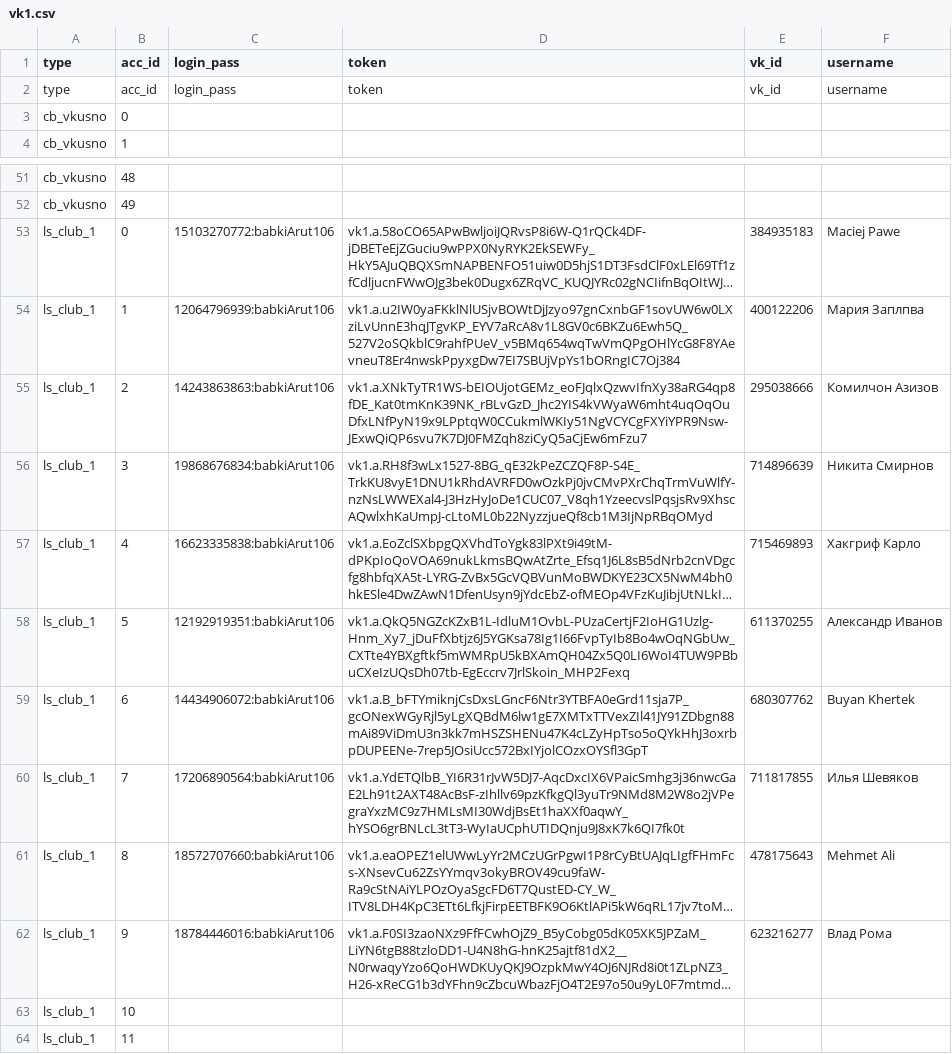
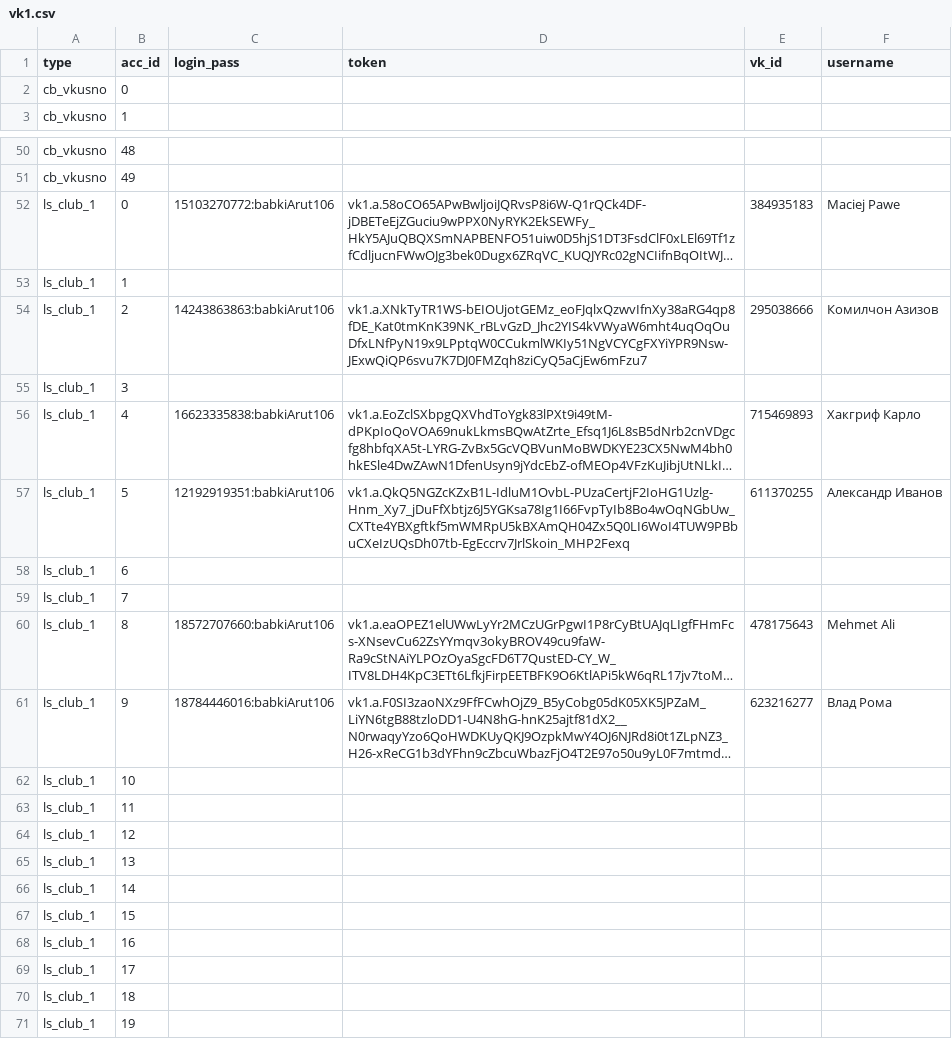
Before and after one commit to colorfulpaintofapriltoday/data, a CSV file: vk1.csv, drawn as a sheet; only a part is shown, gaps mark what is left out; the shorter side is filled out with more unchanged rows; long unchanged cells end in …; removed rows and columns are numbered as before the commit, all else as after; the diff names each change by its address in the sheet, - before the commit and + after, or states it on an @@ line.

Commit message:
Update vk1.csv

```diff
--- a/vk1.csv
+++ b/vk1.csv
-row 2: type | acc_id | login_pass | token | vk_id | username
-C53 (login_pass): 12064796939:babkiArut106
+C53 (login_pass): (empty)
-D53 (token): vk1.a.u2IW0yaFKklNlUSjvBOWtDjJzyo97gnCxnbGF1sovUW6w0LXziLvUnnE3hqJTgvKP_EYV7aRcA8v1L8GV0c6BKZu6Ewh5Q_527V2oSQkblC9rahfPUeV_v5BMq654wqTwVmQPgOHlYcG8F8YAevneuT8Er4nwskPpyxgDw7EI7SBUjVpYs1bORngIC7Oj384
+D53 (token): (empty)
-E53 (vk_id): 400122206
+E53 (vk_id): (empty)
-F53 (username): Мария Заплпва
+F53 (username): (empty)
-C55 (login_pass): 19868676834:babkiArut106
+C55 (login_pass): (empty)
-D55 (token): vk1.a.RH8f3wLx1527-8BG_qE32kPeZCZQF8P-S4E_TrkKU8vyE1DNU1kRhdAVRFD0wOzkPj0jvCMvPXrChqTrmVuWlfY-nzNsLWWEXal4-J3HzHyJoDe1CUC07_V8qh1YzeecvslPqsjsRv9XhscAQwlxhKaUmpJ-cLtoML0b22NyzzjueQf8cb1M3IjNpRBqOMyd
+D55 (token): (empty)
-E55 (vk_id): 714896639
+E55 (vk_id): (empty)
-F55 (username): Никита Смирнов
+F55 (username): (empty)
-C58 (login_pass): 14434906072:babkiArut106
+C58 (login_pass): (empty)
-D58 (token): vk1.a.B_bFTYmiknjCsDxsLGncF6Ntr3YTBFA0eGrd11sja7P_gcONexWGyRjl5yLgXQBdM6lw1gE7XMTxTTVexZIl41JY91ZDbgn88mAi89ViDmU3n3kk7mHSZSHENu47K4cLZyHpTso5oQYkHhJ3oxrbpDUPEENe-7rep5JOsiUcc572BxIYjolCOzxOYSfl3GpT
+D58 (token): (empty)
-E58 (vk_id): 680307762
+E58 (vk_id): (empty)
-F58 (username): Buyan Khertek
+F58 (username): (empty)
-C59 (login_pass): 17206890564:babkiArut106
+C59 (login_pass): (empty)
-D59 (token): vk1.a.YdETQlbB_YI6R31rJvW5DJ7-AqcDxcIX6VPaicSmhg3j36nwcGaE2Lh91t2AXT48AcBsF-zIhllv69pzKfkgQl3yuTr9NMd8M2W8o2jVPegraYxzMC9z7HMLsMI30WdjBsEt1haXXf0aqwY_hYSO6grBNLcL3tT3-WyIaUCphUTIDQnju9J8xK7k6QI7fk0t
+D59 (token): (empty)
-E59 (vk_id): 711817855
+E59 (vk_id): (empty)
-F59 (username): Илья Шевяков
+F59 (username): (empty)
```
